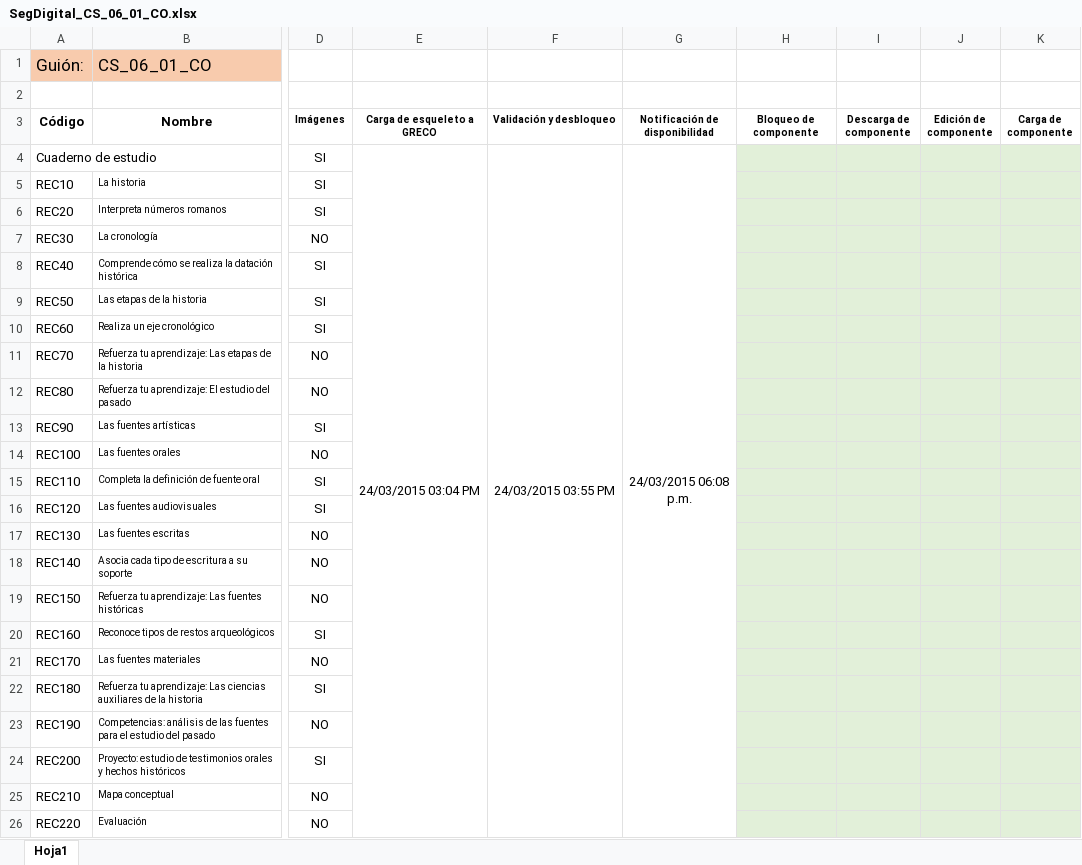
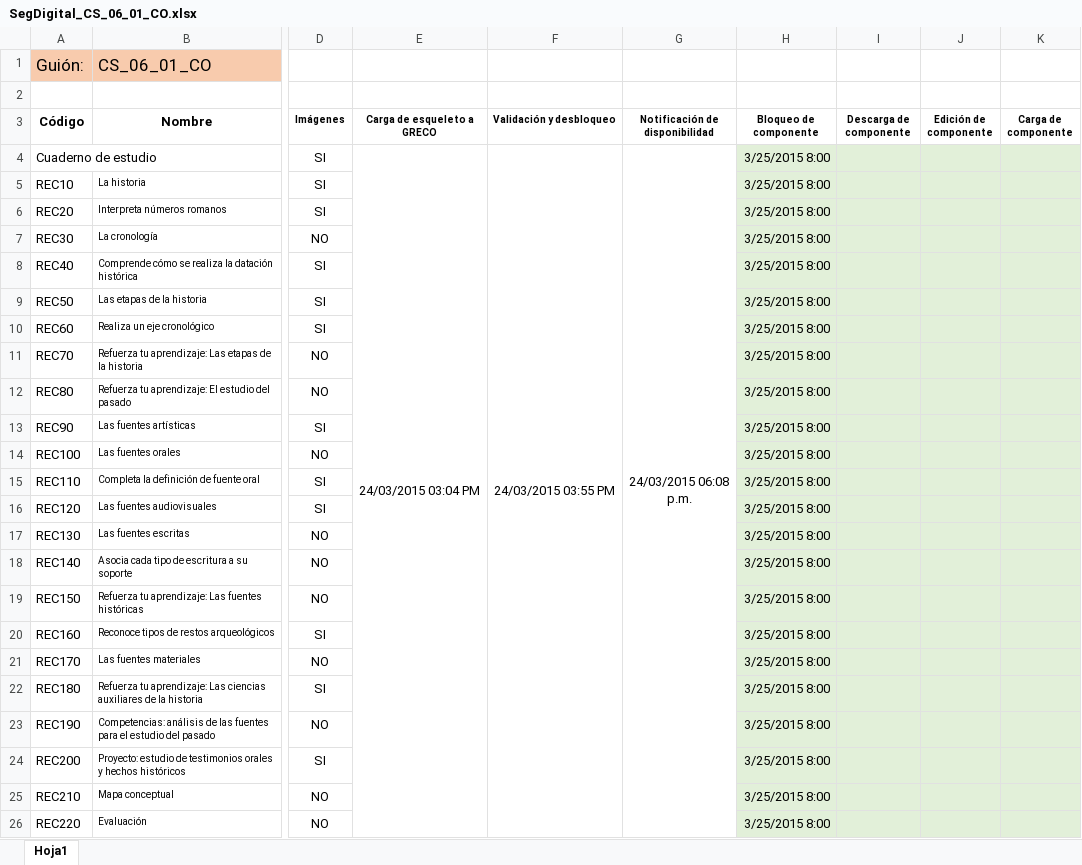
Before and after one commit to AulaPlanetaColombia/CienciasSociales, an Excel workbook: seguimiento/ProduccionDigital/SegDigital_CS_06_01_CO.xlsx, sheet Hoja1, drawn as a sheet; only a part is shown, gaps mark what is left out; values as stored, in another font and other column widths than the file's, no borders; the diff names each change by its address in the sheet, - before the commit and + after, or states it on an @@ line.

Commit message:
Bloqueo Guión CS_06_01_CO y CS_08_01_CO

```diff
--- a/seguimiento/ProduccionDigital/SegDigital_CS_06_01_CO.xlsx (sheet Hoja1)
+++ b/seguimiento/ProduccionDigital/SegDigital_CS_06_01_CO.xlsx (sheet Hoja1)
-H4:H26 (Bloqueo de componente): (empty)
+H4:H26 (Bloqueo de componente): 3/25/2015 8:00
```
Also changed, not shown: seguimiento/ProduccionDigital/SegDigital_CS_08_01_CO.xlsx.
